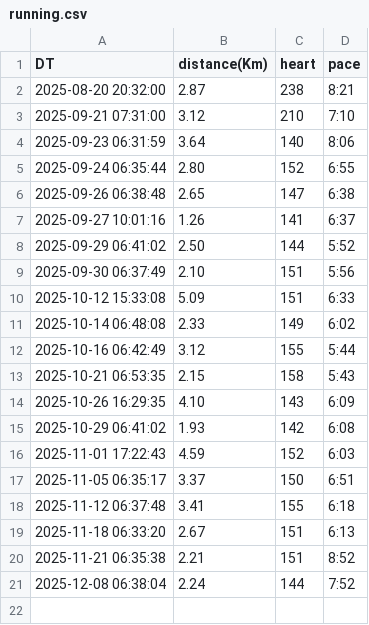
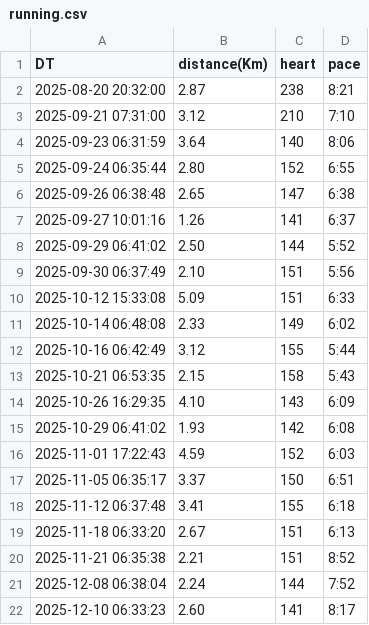
Before and after one commit to AndyJMR/miles, a CSV file: running.csv, drawn as a sheet.

Commit message:
sync running data by http

```diff
--- a/running.csv
+++ b/running.csv
@@ -21 +21,2 @@ DT,distance(Km),heart,pace
 2025-12-08 06:38:04,2.24,144,7:52
+2025-12-10 06:33:23,2.60,141,8:17
```
Also changed, not shown: 1 other file.
